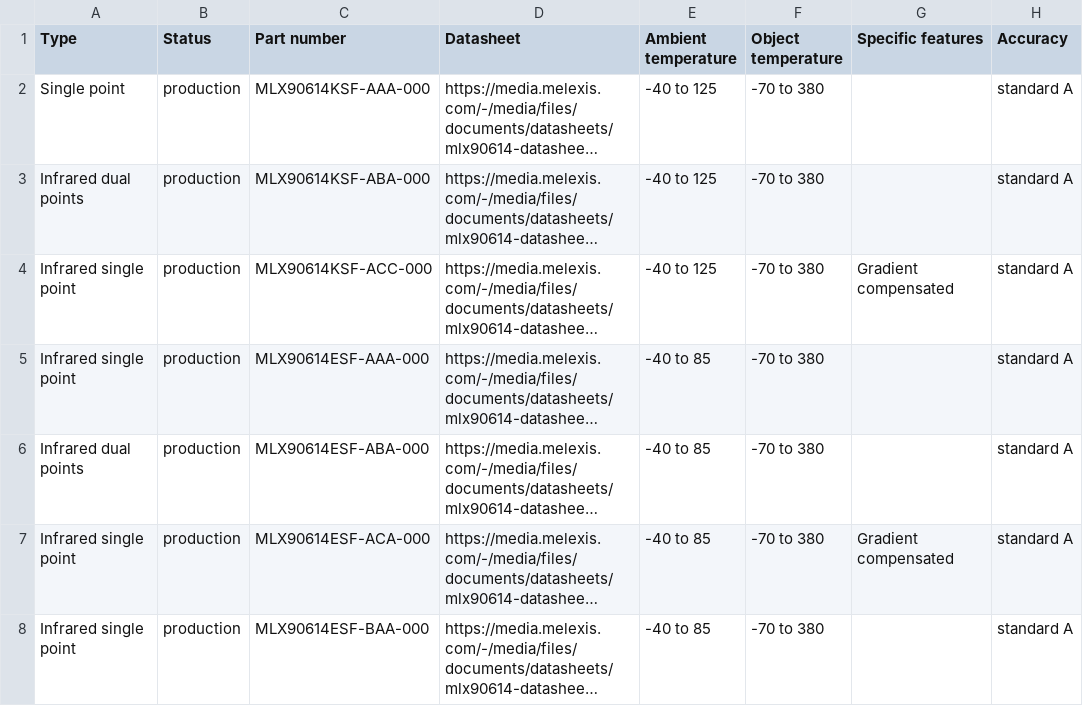
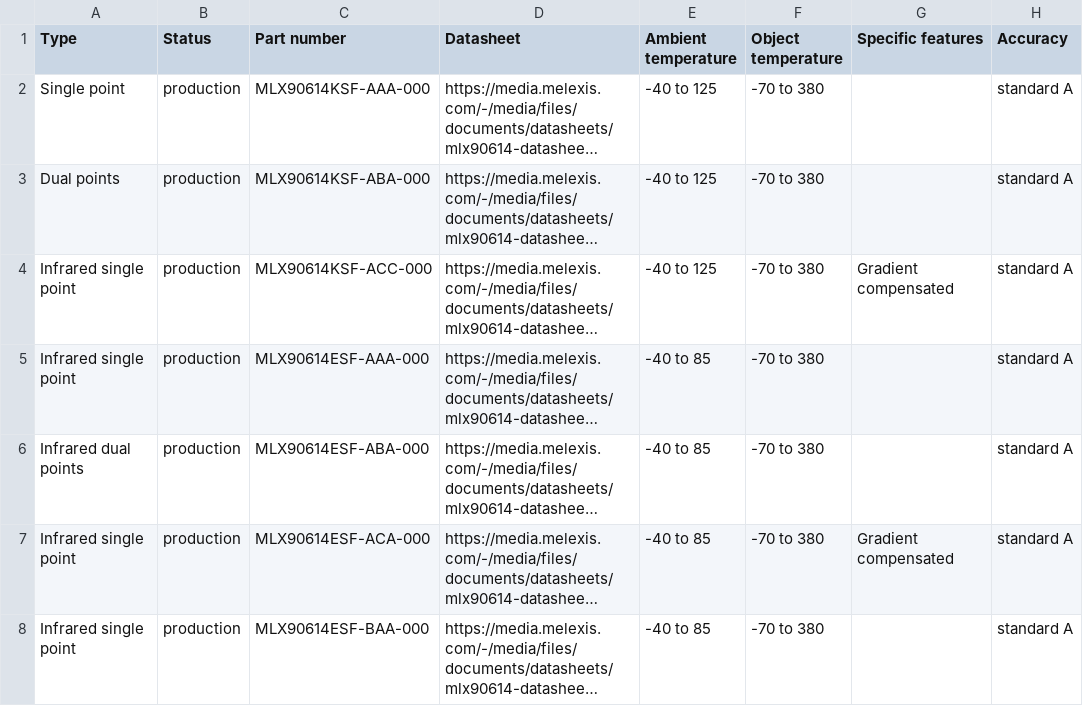
Before and after one commit to MelexisBC/Wizard--Temperature-Sensor-ICs-Data, a CSV file: Temperature-Sensor-ICs-Wizard-Data.csv, drawn as a sheet; only a part is shown; long unchanged cells end in …; the diff names each change by its address in the sheet, - before the commit and + after, or states it on an @@ line.

Commit message:
Wizard - Temperature sensor ICs - Google sheet updated

```diff
--- a/Temperature-Sensor-ICs-Wizard-Data.csv
+++ b/Temperature-Sensor-ICs-Wizard-Data.csv
-A3 (Type): Infrared dual points
+A3 (Type): Dual points
```
